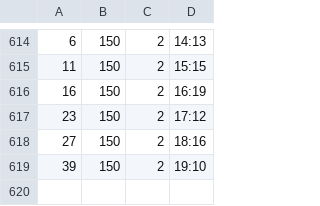
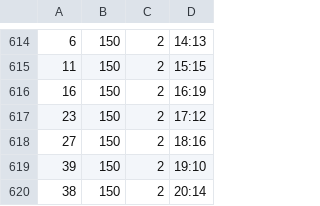
Before and after one commit to leoncvlt/londonclimbing-occupancy, a CSV file: data/BWG.csv, drawn as a sheet; only a part is shown, gaps mark what is left out.

```diff
--- a/data/BWG.csv
+++ b/data/BWG.csv
@@ -619 +619,2 @@
 39,150,2,19:10
+38,150,2,20:14
```
Also changed, not shown: data/CNW.csv, data/CRO.csv, 5 other files.
